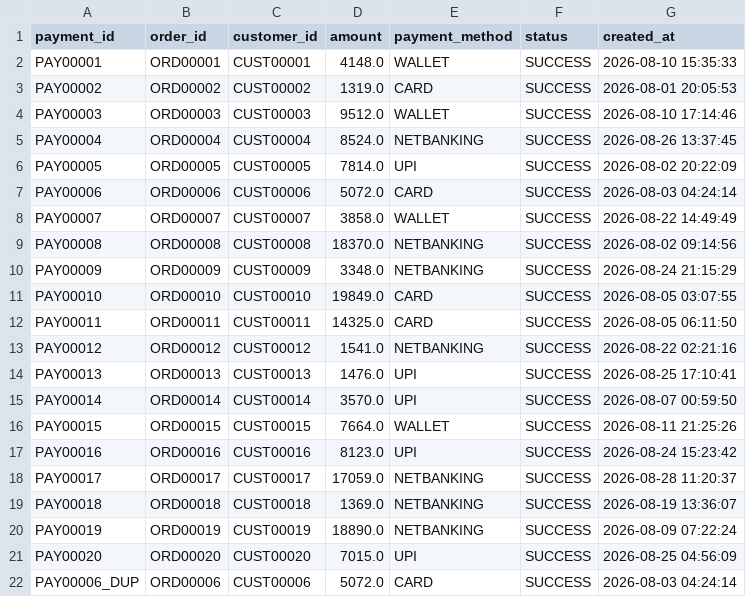
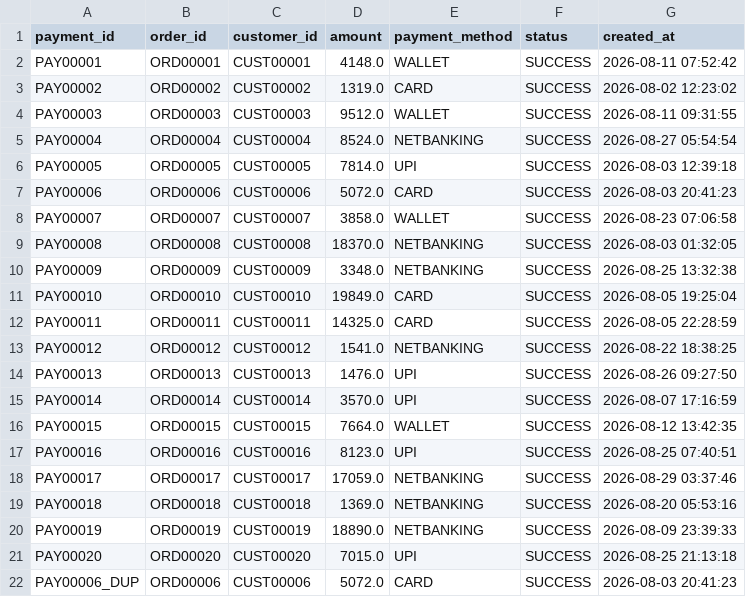
Before and after one commit to Ankit-pro908/ai-finance-controller, a CSV file: data/exceptions/payments.csv, drawn as a sheet.

```diff
--- a/data/exceptions/payments.csv
+++ b/data/exceptions/payments.csv
@@ -1,22 +1,22 @@
 payment_id,order_id,customer_id,amount,payment_method,status,created_at
-PAY00001,ORD00001,CUST00001,4148.0,WALLET,SUCCESS,2026-08-10 15:35:33
-PAY00002,ORD00002,CUST00002,1319.0,CARD,SUCCESS,2026-08-01 20:05:53
-PAY00003,ORD00003,CUST00003,9512.0,WALLET,SUCCESS,2026-08-10 17:14:46
-PAY00004,ORD00004,CUST00004,8524.0,NETBANKING,SUCCESS,2026-08-26 13:37:45
-PAY00005,ORD00005,CUST00005,7814.0,UPI,SUCCESS,2026-08-02 20:22:09
-PAY00006,ORD00006,CUST00006,5072.0,CARD,SUCCESS,2026-08-03 04:24:14
-PAY00007,ORD00007,CUST00007,3858.0,WALLET,SUCCESS,2026-08-22 14:49:49
-PAY00008,ORD00008,CUST00008,18370.0,NETBANKING,SUCCESS,2026-08-02 09:14:56
-PAY00009,ORD00009,CUST00009,3348.0,NETBANKING,SUCCESS,2026-08-24 21:15:29
-PAY00010,ORD00010,CUST00010,19849.0,CARD,SUCCESS,2026-08-05 03:07:55
-PAY00011,ORD00011,CUST00011,14325.0,CARD,SUCCESS,2026-08-05 06:11:50
-PAY00012,ORD00012,CUST00012,1541.0,NETBANKING,SUCCESS,2026-08-22 02:21:16
-PAY00013,ORD00013,CUST00013,1476.0,UPI,SUCCESS,2026-08-25 17:10:41
-PAY00014,ORD00014,CUST00014,3570.0,UPI,SUCCESS,2026-08-07 00:59:50
-PAY00015,ORD00015,CUST00015,7664.0,WALLET,SUCCESS,2026-08-11 21:25:26
-PAY00016,ORD00016,CUST00016,8123.0,UPI,SUCCESS,2026-08-24 15:23:42
-PAY00017,ORD00017,CUST00017,17059.0,NETBANKING,SUCCESS,2026-08-28 11:20:37
-PAY00018,ORD00018,CUST00018,1369.0,NETBANKING,SUCCESS,2026-08-19 13:36:07
-PAY00019,ORD00019,CUST00019,18890.0,NETBANKING,SUCCESS,2026-08-09 07:22:24
-PAY00020,ORD00020,CUST00020,7015.0,UPI,SUCCESS,2026-08-25 04:56:09
-PAY00006_DUP,ORD00006,CUST00006,5072.0,CARD,SUCCESS,2026-08-03 04:24:14
+PAY00001,ORD00001,CUST00001,4148.0,WALLET,SUCCESS,2026-08-11 07:52:42
+PAY00002,ORD00002,CUST00002,1319.0,CARD,SUCCESS,2026-08-02 12:23:02
+PAY00003,ORD00003,CUST00003,9512.0,WALLET,SUCCESS,2026-08-11 09:31:55
+PAY00004,ORD00004,CUST00004,8524.0,NETBANKING,SUCCESS,2026-08-27 05:54:54
+PAY00005,ORD00005,CUST00005,7814.0,UPI,SUCCESS,2026-08-03 12:39:18
+PAY00006,ORD00006,CUST00006,5072.0,CARD,SUCCESS,2026-08-03 20:41:23
+PAY00007,ORD00007,CUST00007,3858.0,WALLET,SUCCESS,2026-08-23 07:06:58
+PAY00008,ORD00008,CUST00008,18370.0,NETBANKING,SUCCESS,2026-08-03 01:32:05
+PAY00009,ORD00009,CUST00009,3348.0,NETBANKING,SUCCESS,2026-08-25 13:32:38
+PAY00010,ORD00010,CUST00010,19849.0,CARD,SUCCESS,2026-08-05 19:25:04
+PAY00011,ORD00011,CUST00011,14325.0,CARD,SUCCESS,2026-08-05 22:28:59
+PAY00012,ORD00012,CUST00012,1541.0,NETBANKING,SUCCESS,2026-08-22 18:38:25
+PAY00013,ORD00013,CUST00013,1476.0,UPI,SUCCESS,2026-08-26 09:27:50
+PAY00014,ORD00014,CUST00014,3570.0,UPI,SUCCESS,2026-08-07 17:16:59
+PAY00015,ORD00015,CUST00015,7664.0,WALLET,SUCCESS,2026-08-12 13:42:35
+PAY00016,ORD00016,CUST00016,8123.0,UPI,SUCCESS,2026-08-25 07:40:51
+PAY00017,ORD00017,CUST00017,17059.0,NETBANKING,SUCCESS,2026-08-29 03:37:46
+PAY00018,ORD00018,CUST00018,1369.0,NETBANKING,SUCCESS,2026-08-20 05:53:16
+PAY00019,ORD00019,CUST00019,18890.0,NETBANKING,SUCCESS,2026-08-09 23:39:33
+PAY00020,ORD00020,CUST00020,7015.0,UPI,SUCCESS,2026-08-25 21:13:18
+PAY00006_DUP,ORD00006,CUST00006,5072.0,CARD,SUCCESS,2026-08-03 20:41:23
```
Also changed, not shown: data/exceptions/fees.csv, data/exceptions/ledger.csv, 12 other files.
